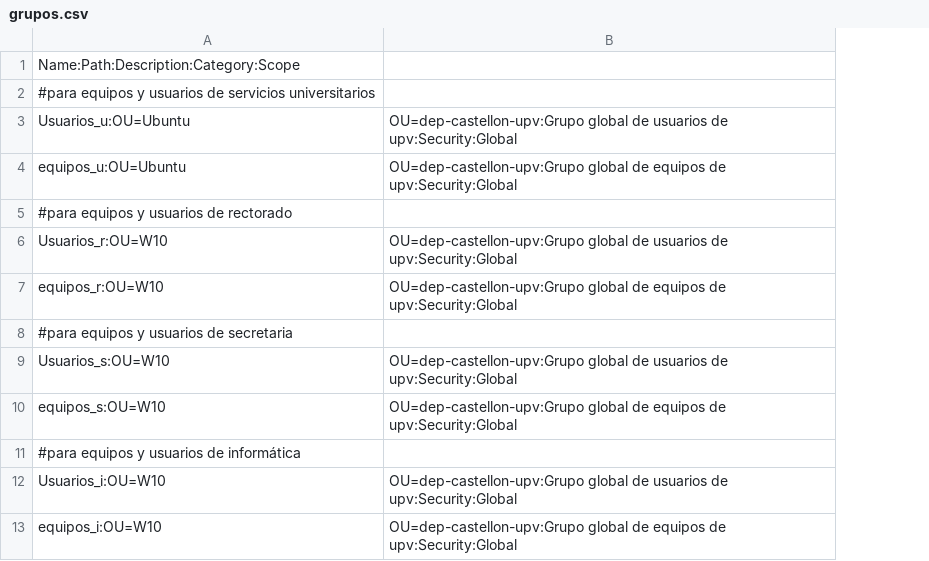
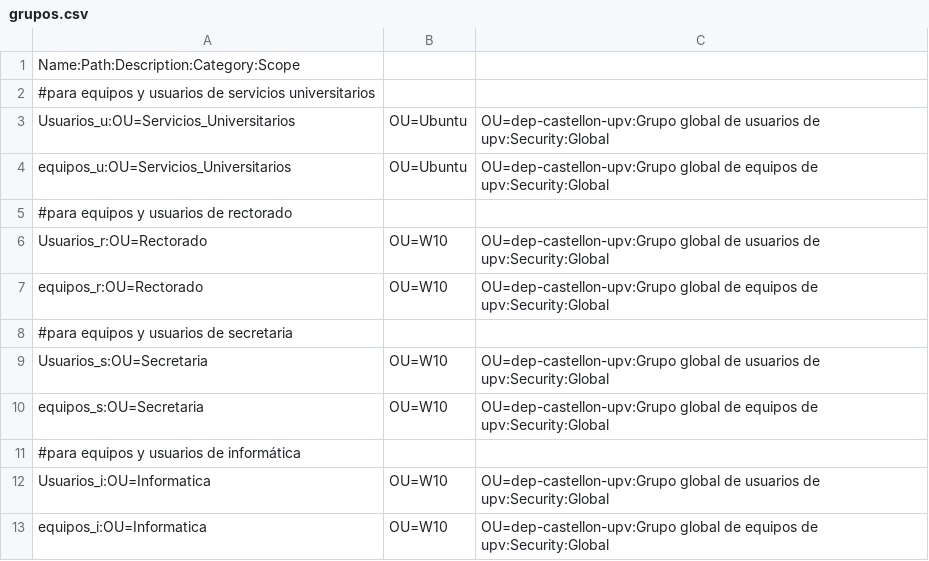
Before and after one commit to aluvaz5529/Angel-Fase3-ProyectoRedCentralizada, a CSV file: grupos/grupos.csv, drawn as a sheet; the diff names each change by its address in the sheet, - before the commit and + after, or states it on an @@ line.

Commit message:
Update grupos.csv

```diff
--- a/grupos/grupos.csv
+++ b/grupos/grupos.csv
+column B, rows 3-13: OU=Ubuntu | OU=Ubuntu |  | OU=W10 | OU=W10 |  | OU=W10 | OU=W10 |  | OU=W10 | OU=W10
-A3: Usuarios_u:OU=Ubuntu
+A3: Usuarios_u:OU=Servicios_Universitarios
-A4: equipos_u:OU=Ubuntu
+A4: equipos_u:OU=Servicios_Universitarios
-A6: Usuarios_r:OU=W10
+A6: Usuarios_r:OU=Rectorado
-A7: equipos_r:OU=W10
+A7: equipos_r:OU=Rectorado
-A9: Usuarios_s:OU=W10
+A9: Usuarios_s:OU=Secretaria
-A10: equipos_s:OU=W10
+A10: equipos_s:OU=Secretaria
-A12: Usuarios_i:OU=W10
+A12: Usuarios_i:OU=Informatica
-A13: equipos_i:OU=W10
+A13: equipos_i:OU=Informatica
```
